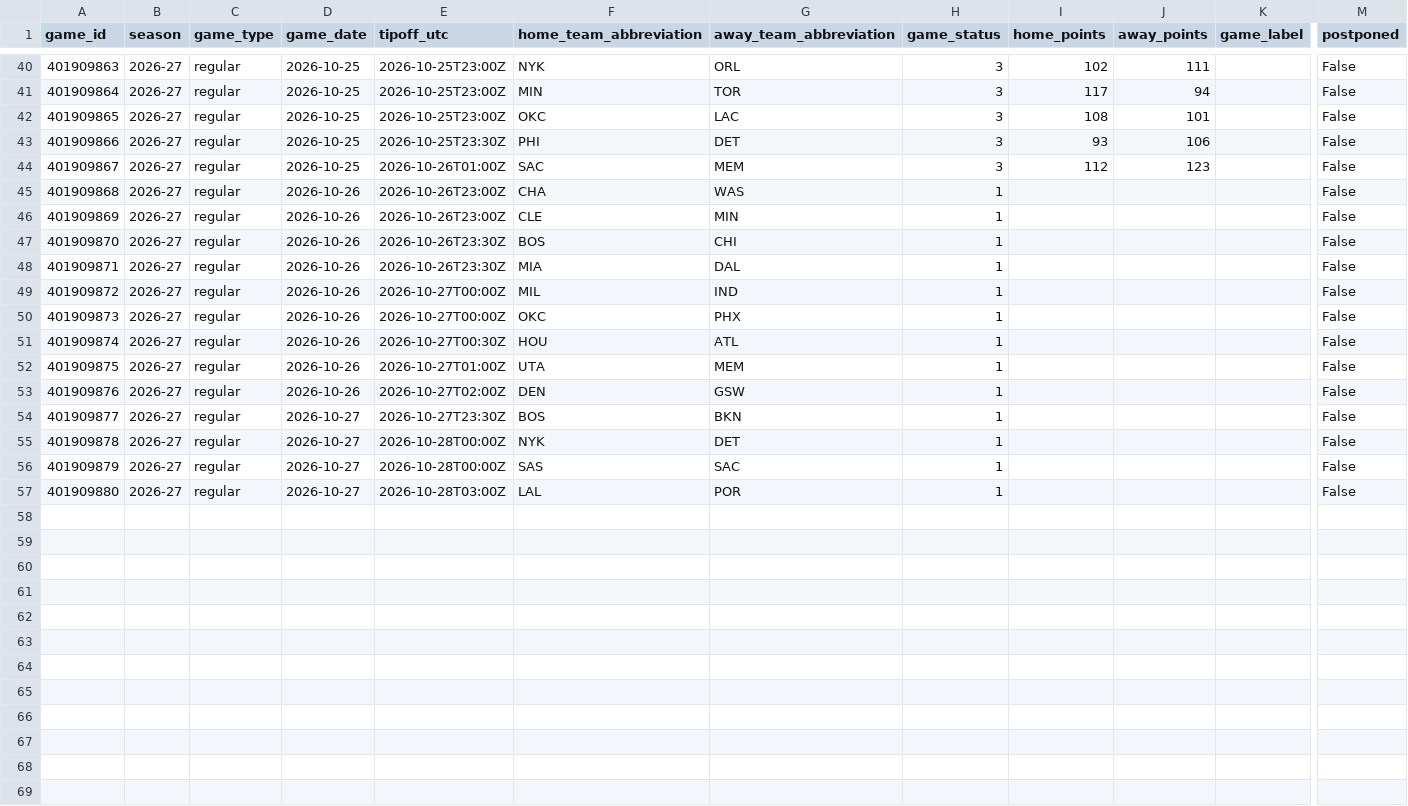
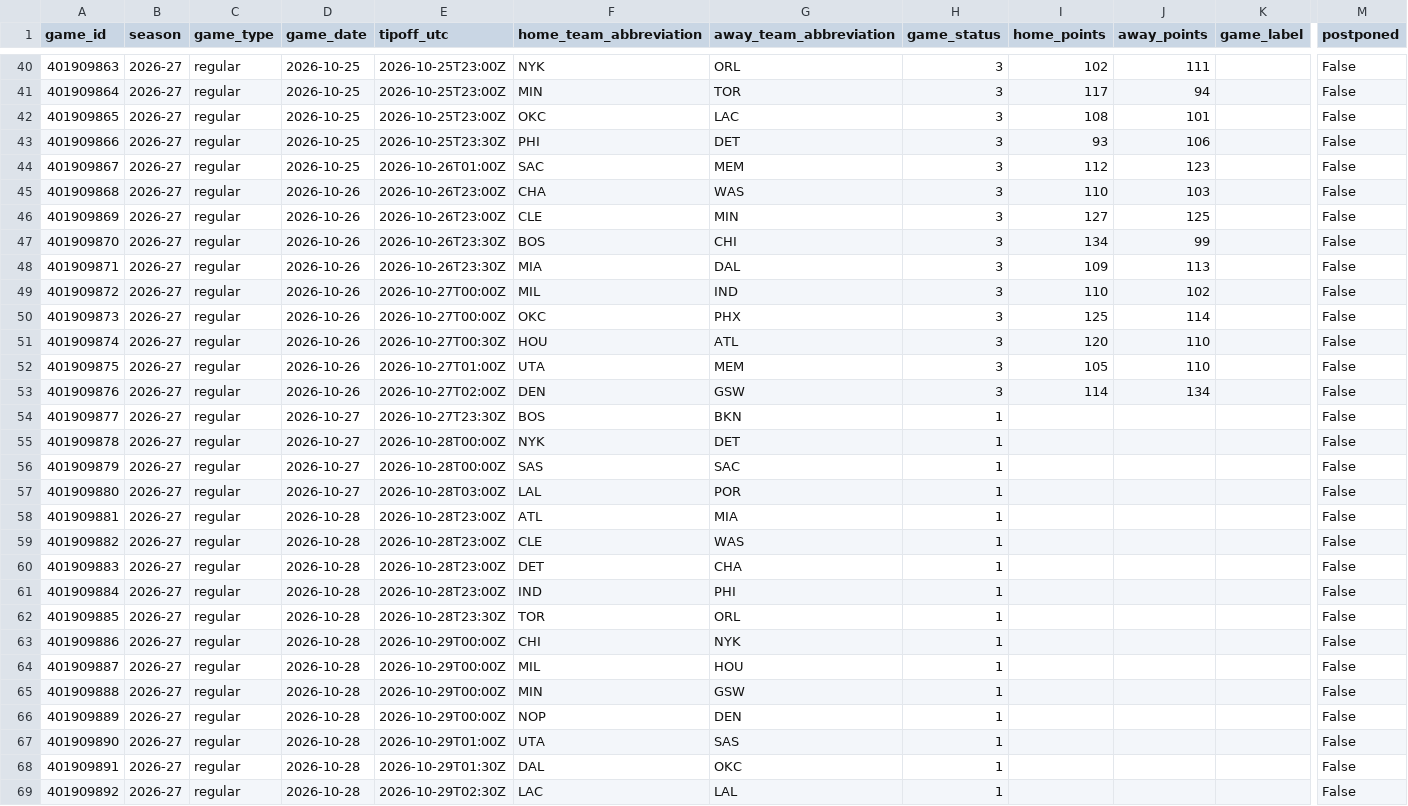
Before and after one commit to vladk-III/NBA, a CSV file: data/games.csv, drawn as a sheet; only a part is shown, gaps mark what is left out; rows hold the shown columns only; the diff names each change by its address in the sheet, - before the commit and + after, or states it on an @@ line.

```diff
--- a/data/games.csv
+++ b/data/games.csv
-H45:H53 (game_status): 1
+H45:H53 (game_status): 3
-I45 (home_points): (empty)
+I45 (home_points): 110
-J45 (away_points): (empty)
+J45 (away_points): 103
-I46 (home_points): (empty)
+I46 (home_points): 127
-J46 (away_points): (empty)
+J46 (away_points): 125
-I47 (home_points): (empty)
+I47 (home_points): 134
-J47 (away_points): (empty)
+J47 (away_points): 99
-I48 (home_points): (empty)
+I48 (home_points): 109
-J48 (away_points): (empty)
+J48 (away_points): 113
-I49 (home_points): (empty)
+I49 (home_points): 110
-J49 (away_points): (empty)
+J49 (away_points): 102
-I50 (home_points): (empty)
+I50 (home_points): 125
-J50 (away_points): (empty)
+J50 (away_points): 114
-I51 (home_points): (empty)
+I51 (home_points): 120
-J51:J52 (away_points): (empty)
+J51:J52 (away_points): 110
-I52 (home_points): (empty)
+I52 (home_points): 105
-I53 (home_points): (empty)
+I53 (home_points): 114
-J53 (away_points): (empty)
+J53 (away_points): 134
+row 58: 401909881 | 2026-27 | regular | 2026-10-28 | 2026-10-28T23:00Z | ATL | MIA | 1 |  |  |  | False
+row 59: 401909882 | 2026-27 | regular | 2026-10-28 | 2026-10-28T23:00Z | CLE | WAS | 1 |  |  |  | False
+row 60: 401909883 | 2026-27 | regular | 2026-10-28 | 2026-10-28T23:00Z | DET | CHA | 1 |  |  |  | False
+row 61: 401909884 | 2026-27 | regular | 2026-10-28 | 2026-10-28T23:00Z | IND | PHI | 1 |  |  |  | False
+row 62: 401909885 | 2026-27 | regular | 2026-10-28 | 2026-10-28T23:30Z | TOR | ORL | 1 |  |  |  | False
+row 63: 401909886 | 2026-27 | regular | 2026-10-28 | 2026-10-29T00:00Z | CHI | NYK | 1 |  |  |  | False
+row 64: 401909887 | 2026-27 | regular | 2026-10-28 | 2026-10-29T00:00Z | MIL | HOU | 1 |  |  |  | False
+row 65: 401909888 | 2026-27 | regular | 2026-10-28 | 2026-10-29T00:00Z | MIN | GSW | 1 |  |  |  | False
+row 66: 401909889 | 2026-27 | regular | 2026-10-28 | 2026-10-29T00:00Z | NOP | DEN | 1 |  |  |  | False
+row 67: 401909890 | 2026-27 | regular | 2026-10-28 | 2026-10-29T01:00Z | UTA | SAS | 1 |  |  |  | False
+row 68: 401909891 | 2026-27 | regular | 2026-10-28 | 2026-10-29T01:30Z | DAL | OKC | 1 |  |  |  | False
+row 69: 401909892 | 2026-27 | regular | 2026-10-28 | 2026-10-29T02:30Z | LAC | LAL | 1 |  |  |  | False
```
Also changed, not shown: data/historical_nba_cumulative_stats.csv, data/nba_merged_data.csv, 1 other file.
